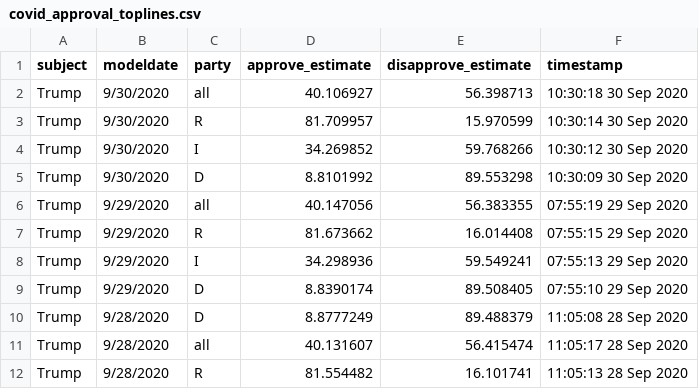
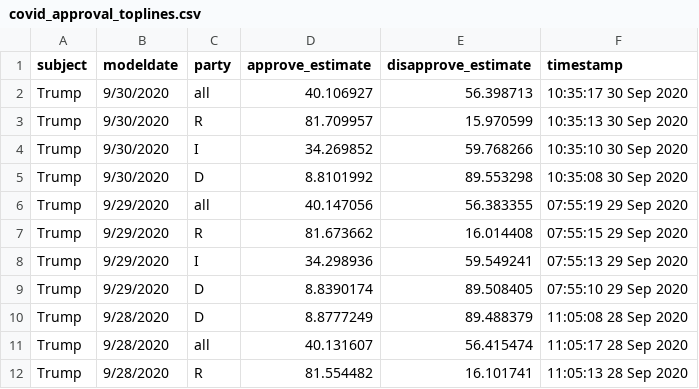
Before and after one commit to fivethirtyeight/covid-19-polls, a CSV file: covid_approval_toplines.csv, drawn as a sheet; only a part is shown.

Commit message:
update approval toplines

```diff
--- a/covid_approval_toplines.csv
+++ b/covid_approval_toplines.csv
@@ -1,6 +1,6 @@
 subject,modeldate,party,approve_estimate,disapprove_estimate,timestamp
-Trump,9/30/2020,all,40.106927,56.398713,10:30:18 30 Sep 2020
-Trump,9/30/2020,R,81.709957,15.970599,10:30:14 30 Sep 2020
-Trump,9/30/2020,I,34.269852,59.768266,10:30:12 30 Sep 2020
-Trump,9/30/2020,D,8.8101992,89.553298,10:30:09 30 Sep 2020
+Trump,9/30/2020,all,40.106927,56.398713,10:35:17 30 Sep 2020
+Trump,9/30/2020,R,81.709957,15.970599,10:35:13 30 Sep 2020
+Trump,9/30/2020,I,34.269852,59.768266,10:35:10 30 Sep 2020
+Trump,9/30/2020,D,8.8101992,89.553298,10:35:08 30 Sep 2020
 Trump,9/29/2020,all,40.147056,56.383355,07:55:19 29 Sep 2020
```
